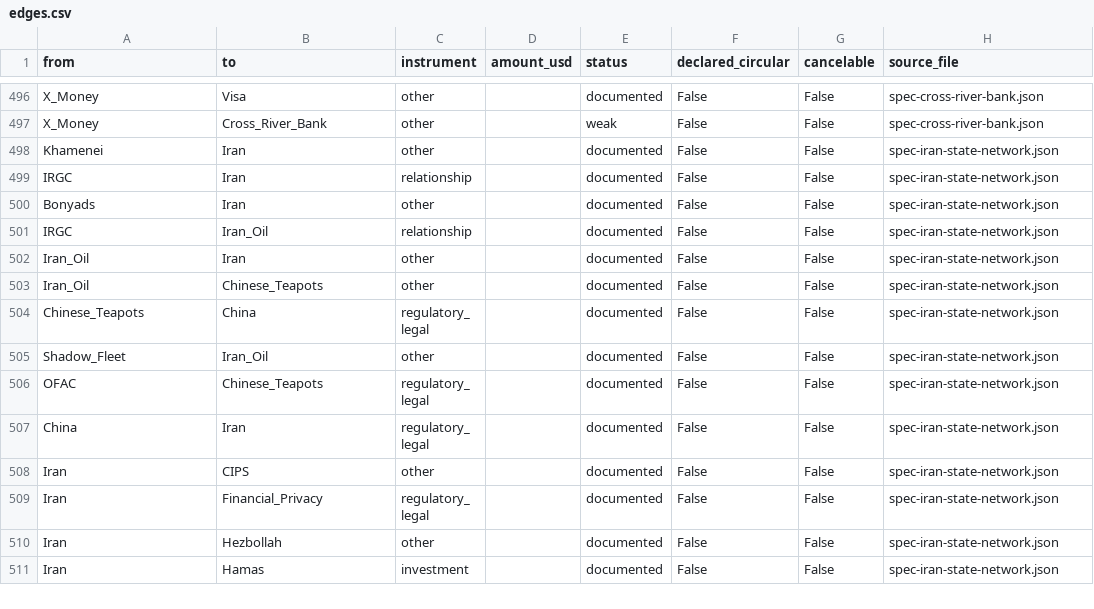
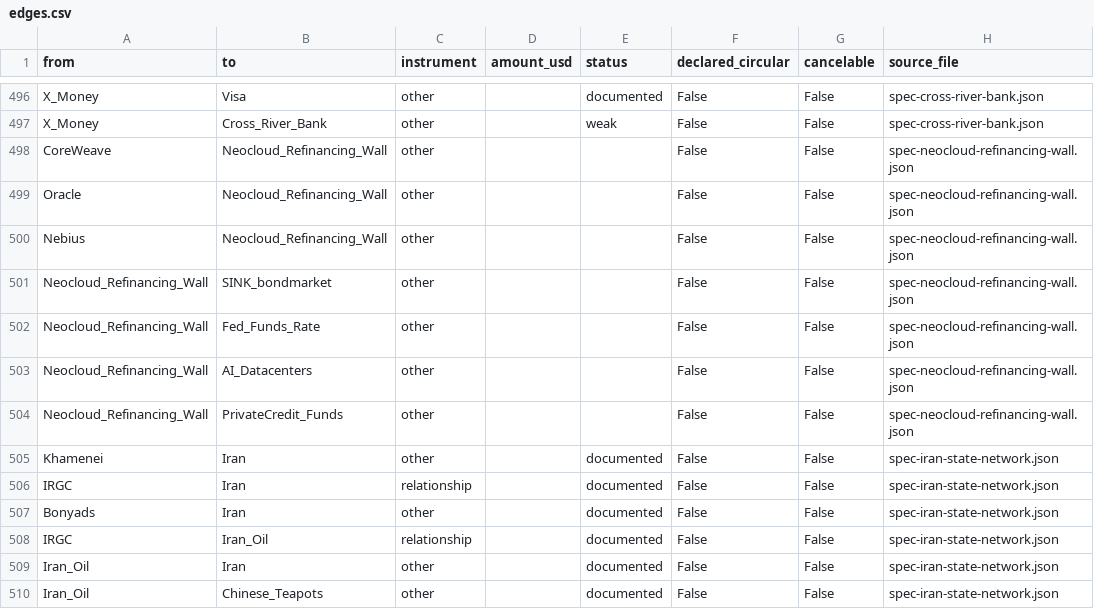
Before and after one commit to pq-cybarg/bubble-map, a CSV file: data/edges.csv, drawn as a sheet; only a part is shown, gaps mark what is left out; the shorter side is filled out with more unchanged rows.

Commit message:
Finance block: the neocloud refinancing wall (2026-2028) - CoreWeave/Oracle debt schedules x Fed hike
+1 node (Neocloud_Refinancing_Wall) / +6 STRUCTURAL edges (financial core untouched). Extends the AI-debt SPV block with the MATURITY side: CoreWeave (35.1B debt; 4.4B/6.2B/4.4B due 2026/27/28, 14.9B post-2030; ~640M quarterly interest 2.4x YoY; Ba3/B+; HSBC ~8.9B 2026 shortfall) + Oracle (~129.5B debt; +55% interest; per-year table graded) + Nebius. Wires the collision with the Sep-2026 Fed hike (higher refi cost into the wall), SINK/bond thread, depreciation/duration-mismatch trap (Anthropic ~40% unrated-anchor concentration), and private-credit contagion path. CoreWeave schedule=fact from filings; Oracle per-year=graded; analyst estimates=reported. Built in worktree; UNMASKING resynced.

```diff
--- a/data/edges.csv
+++ b/data/edges.csv
@@ -497,2 +497,9 @@ X_Money,Visa,other,,documented,False,False,spec-cross-river-bank.json
 X_Money,Cross_River_Bank,other,,weak,False,False,spec-cross-river-bank.json
+CoreWeave,Neocloud_Refinancing_Wall,other,,,False,False,spec-neocloud-refinancing-wall.json
+Oracle,Neocloud_Refinancing_Wall,other,,,False,False,spec-neocloud-refinancing-wall.json
+Nebius,Neocloud_Refinancing_Wall,other,,,False,False,spec-neocloud-refinancing-wall.json
+Neocloud_Refinancing_Wall,SINK_bondmarket,other,,,False,False,spec-neocloud-refinancing-wall.json
+Neocloud_Refinancing_Wall,Fed_Funds_Rate,other,,,False,False,spec-neocloud-refinancing-wall.json
+Neocloud_Refinancing_Wall,AI_Datacenters,other,,,False,False,spec-neocloud-refinancing-wall.json
+Neocloud_Refinancing_Wall,PrivateCredit_Funds,other,,,False,False,spec-neocloud-refinancing-wall.json
 Khamenei,Iran,other,,documented,False,False,spec-iran-state-network.json
```
Also changed, not shown: data/entities.csv, 16 other files.
